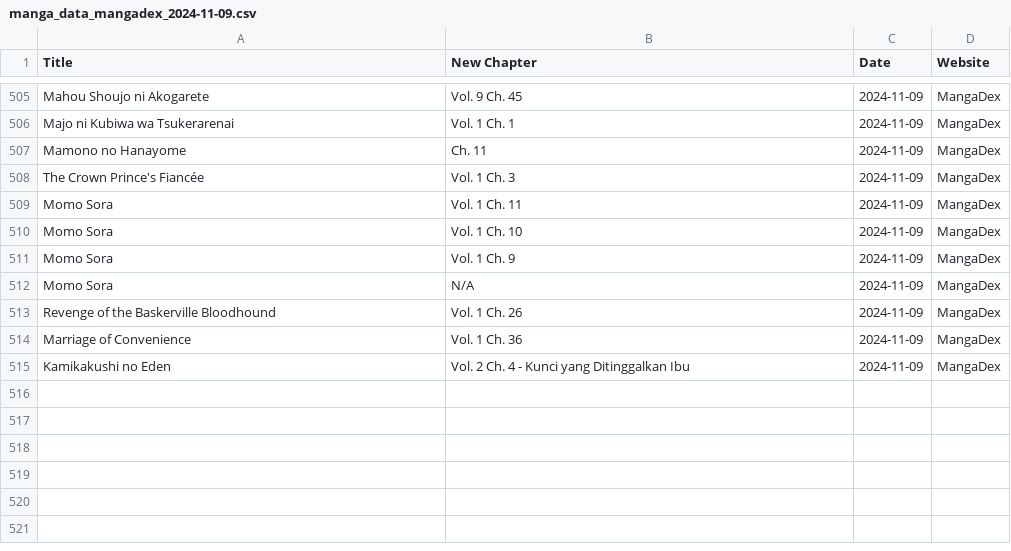
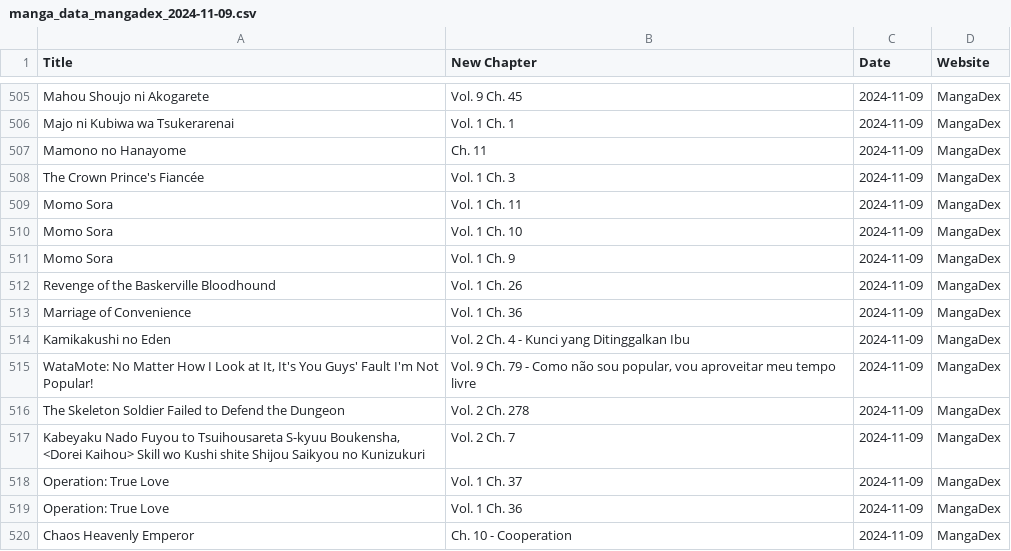
Before and after one commit to Ellimaaac/MangaNotifier, a CSV file: dB/manga_data_mangadex_2024-11-09.csv, drawn as a sheet; only a part is shown, gaps mark what is left out; removed rows and columns are numbered as before the commit, all else as after; the diff names each change by its address in the sheet, - before the commit and + after, or states it on an @@ line.

Commit message:
Add manga_data_mangadex_2024-11-09.csv

```diff
--- a/dB/manga_data_mangadex_2024-11-09.csv
+++ b/dB/manga_data_mangadex_2024-11-09.csv
-row 512: Momo Sora | N/A | 2024-11-09 | MangaDex
+row 515: WataMote: No Matter How I Look at It, It's You Guys' Fault I'm Not Popular! | Vol. 9 Ch. 79 - Como não sou popular, vou aproveitar meu tempo livre | 2024-11-09 | MangaDex
+row 516: The Skeleton Soldier Failed to Defend the Dungeon | Vol. 2 Ch. 278 | 2024-11-09 | MangaDex
+row 517: Kabeyaku Nado Fuyou to Tsuihousareta S-kyuu Boukensha, <Dorei Kaihou> Skill wo Kushi shite Shijou Saikyou no Kunizukuri | Vol. 2 Ch. 7 | 2024-11-09 | MangaDex
+row 518: Operation: True Love | Vol. 1 Ch. 37 | 2024-11-09 | MangaDex
+row 519: Operation: True Love | Vol. 1 Ch. 36 | 2024-11-09 | MangaDex
+row 520: Chaos Heavenly Emperor | Ch. 10 - Cooperation | 2024-11-09 | MangaDex
```
